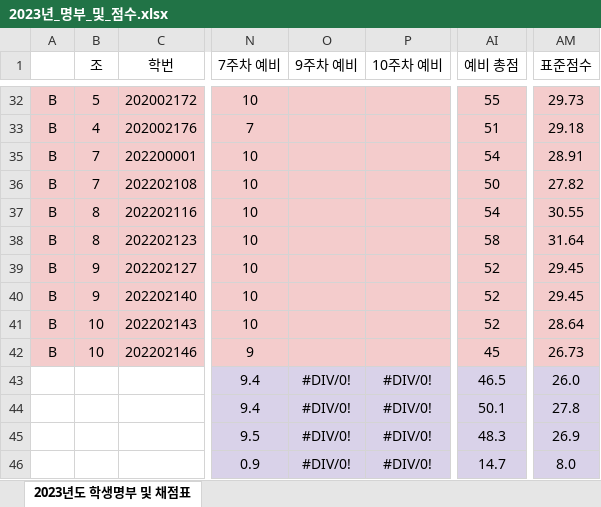
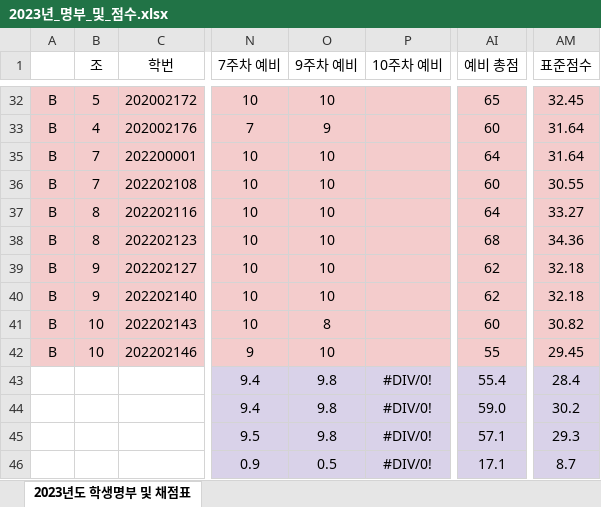
Before and after one commit to ISL-Homepage/ISL-Homepage.github.io, an Excel workbook: attachments/2023년_명부_및_점수.xlsx, sheet 2023년도 학생명부 및 채점표, drawn as a sheet; only a part is shown, gaps mark what is left out; values as stored, in another font and other column widths than the file's, no borders; the diff covers the shown part only; the diff names each change by its address in the sheet, - before the commit and + after, or states it on an @@ line.

```diff
--- a/attachments/2023년_명부_및_점수.xlsx (sheet 2023년도 학생명부 및 채점표)
+++ b/attachments/2023년_명부_및_점수.xlsx (sheet 2023년도 학생명부 및 채점표)
-O32 (9주차 예비): (empty)
+O32 (9주차 예비): 10
-AI32 (예비 총점): 55
+AI32 (예비 총점): 65
-AM32 (표준점수): 29.73
+AM32 (표준점수): 32.45
-O33 (9주차 예비): (empty)
+O33 (9주차 예비): 9
-AI33 (예비 총점): 51
+AI33 (예비 총점): 60
-AM33 (표준점수): 29.18
+AM33 (표준점수): 31.64
-O35:O40 (9주차 예비): (empty)
+O35:O40 (9주차 예비): 10
-AI35 (예비 총점): 54
+AI35 (예비 총점): 64
-AM35 (표준점수): 28.91
+AM35 (표준점수): 31.64
-AI36 (예비 총점): 50
+AI36 (예비 총점): 60
-AM36 (표준점수): 27.82
+AM36 (표준점수): 30.55
-AI37 (예비 총점): 54
+AI37 (예비 총점): 64
-AM37 (표준점수): 30.55
+AM37 (표준점수): 33.27
-AI38 (예비 총점): 58
+AI38 (예비 총점): 68
-AM38 (표준점수): 31.64
+AM38 (표준점수): 34.36
-AI39:AI40 (예비 총점): 52
+AI39:AI40 (예비 총점): 62
-AM39:AM40 (표준점수): 29.45
+AM39:AM40 (표준점수): 32.18
-O41 (9주차 예비): (empty)
+O41 (9주차 예비): 8
-AI41 (예비 총점): 52
+AI41 (예비 총점): 60
-AM41 (표준점수): 28.64
+AM41 (표준점수): 30.82
-O42 (9주차 예비): (empty)
+O42 (9주차 예비): 10
-AI42 (예비 총점): 45
+AI42 (예비 총점): 55
-AM42 (표준점수): 26.73
+AM42 (표준점수): 29.45
-O43:O45 (9주차 예비): #DIV/0!
+O43:O45 (9주차 예비): 9.8
-AI43 (예비 총점): 46.5
+AI43 (예비 총점): 55.4
-AM43 (표준점수): 26.0
+AM43 (표준점수): 28.4
-AI44 (예비 총점): 50.1
+AI44 (예비 총점): 59.0
-AM44 (표준점수): 27.8
+AM44 (표준점수): 30.2
-AI45 (예비 총점): 48.3
+AI45 (예비 총점): 57.1
-AM45 (표준점수): 26.9
+AM45 (표준점수): 29.3
-O46 (9주차 예비): #DIV/0!
+O46 (9주차 예비): 0.5
-AI46 (예비 총점): 14.7
+AI46 (예비 총점): 17.1
-AM46 (표준점수): 8.0
+AM46 (표준점수): 8.7
```
Also changed, not shown: 85 edited cells elsewhere in this sheet, 2 other files.
